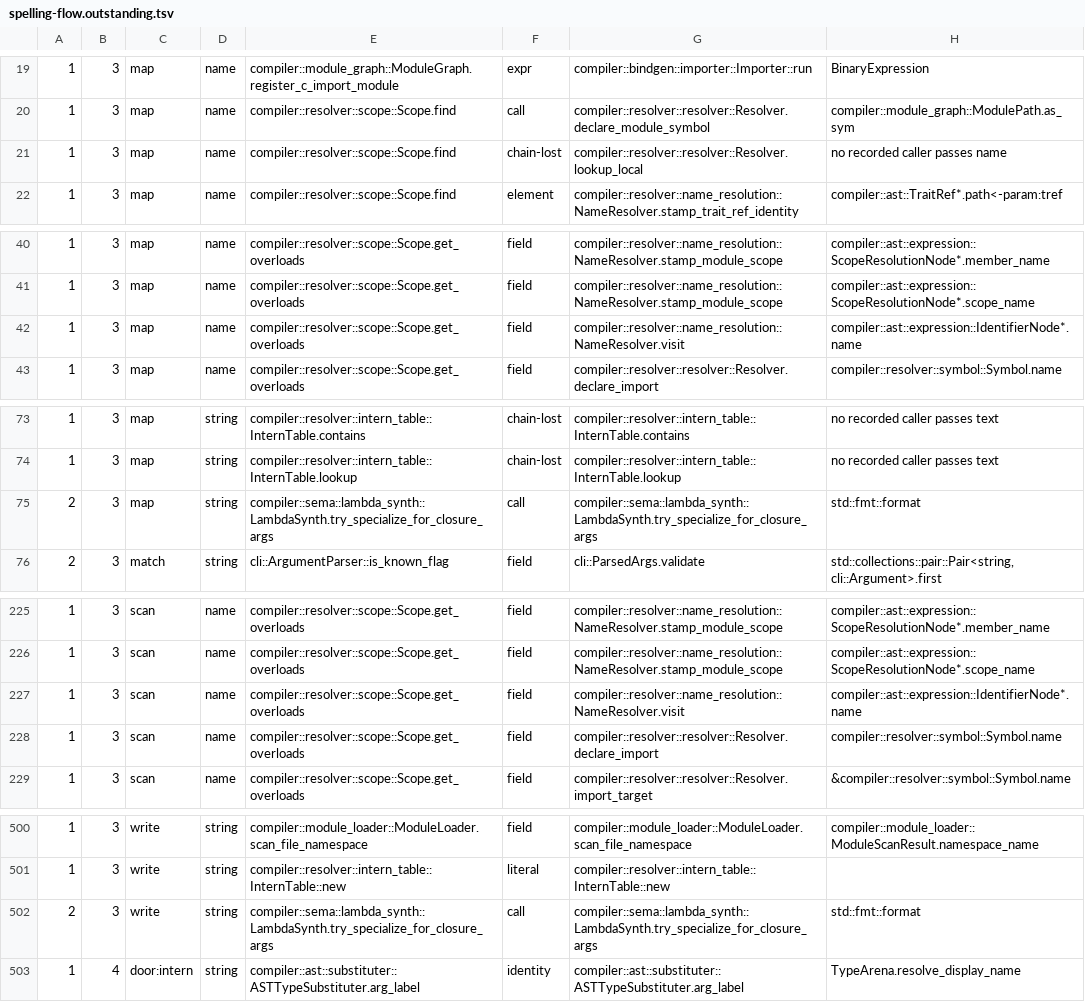
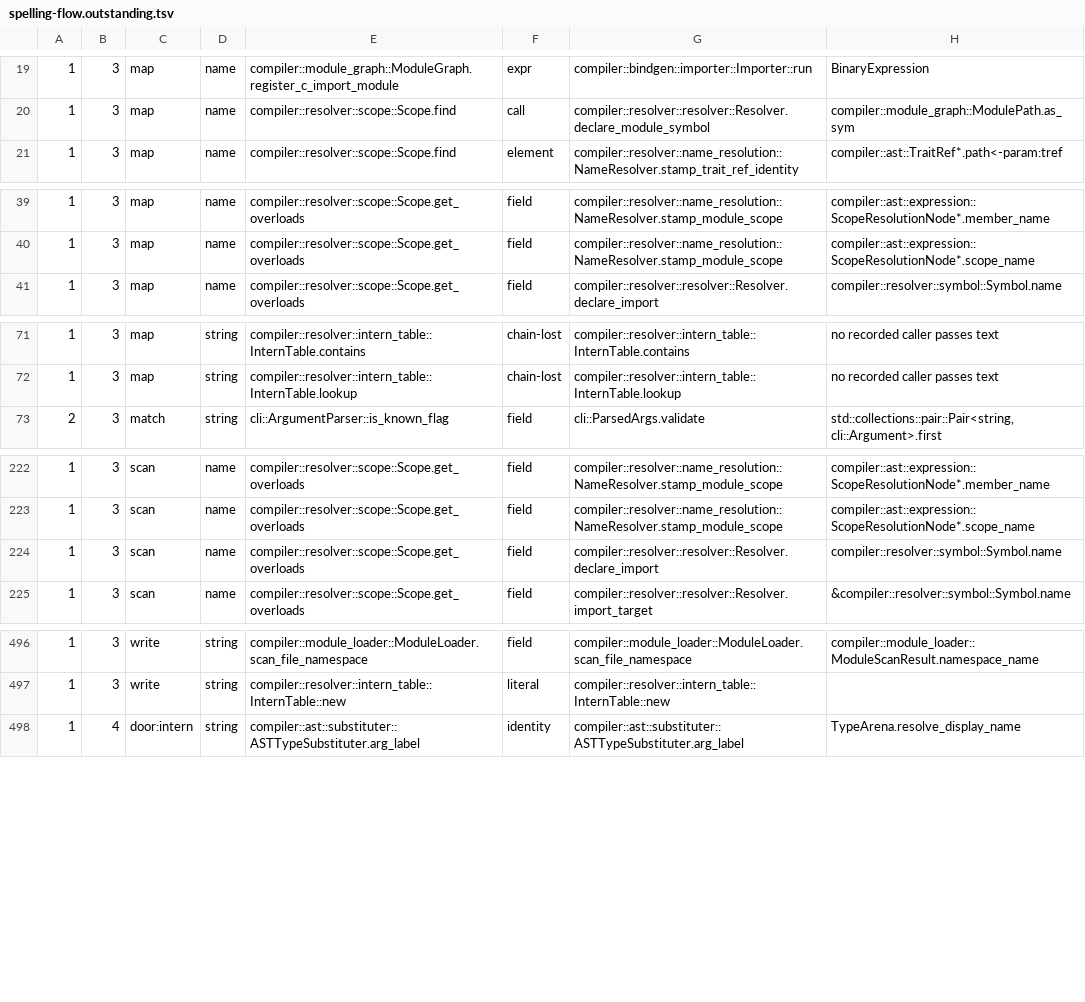
Before and after one commit to jakelequire/CryoLang, a TSV file: scripts/spelling-flow.outstanding.tsv, drawn as a sheet; only a part is shown, gaps mark what is left out.

Commit message:
Two stores off text: the closure specialization's key and the dead overload table
A function's copies for capturing closures were found under a string
formatted out of identities - the definition's slot and each closure
argument's position and type id.  They are found by the definition's slot
and then by positions and closure types compared by identity
(SemaState.closure_specs, ClosureSpec::binds).

ResolutionMap.overloads was filled for every bare call from a scope walk
by the callee's written leaf (Resolver::lookup_overloads) and read by
nothing; it is deleted with that walk, Resolver::record_overloads, and the
dead Resolver::lookup_local.  The deleted block's explicit drop takes one
W0015 with it (330 -> 329 warnings).

Project closure_argument_copy_reused passes one function two closures, one
of them twice, since the corpus held no repeated closure copy.  Seven
spelling-flow entries go.  STORES.md marks the two rows.  Ledger 8.525.

```diff
--- a/scripts/spelling-flow.outstanding.tsv
+++ b/scripts/spelling-flow.outstanding.tsv
@@ -20,3 +20,2 @@
 1	3	map	name	compiler::resolver::scope::Scope.find	call	compiler::resolver::resolver::Resolver.declare_module_symbol	compiler::module_graph::ModulePath.as_sym
-1	3	map	name	compiler::resolver::scope::Scope.find	chain-lost	compiler::resolver::resolver::Resolver.lookup_local	no recorded caller passes name
 1	3	map	name	compiler::resolver::scope::Scope.find	element	compiler::resolver::name_resolution::NameResolver.stamp_trait_ref_identity	compiler::ast::TraitRef*.path<-param:tref
@@ -41,3 +40,2 @@
 1	3	map	name	compiler::resolver::scope::Scope.get_overloads	field	compiler::resolver::name_resolution::NameResolver.stamp_module_scope	compiler::ast::expression::ScopeResolutionNode*.scope_name
-1	3	map	name	compiler::resolver::scope::Scope.get_overloads	field	compiler::resolver::name_resolution::NameResolver.visit	compiler::ast::expression::IdentifierNode*.name
 1	3	map	name	compiler::resolver::scope::Scope.get_overloads	field	compiler::resolver::resolver::Resolver.declare_import	compiler::resolver::symbol::Symbol.name
@@ -74,3 +72,2 @@
 1	3	map	string	compiler::resolver::intern_table::InternTable.lookup	chain-lost	compiler::resolver::intern_table::InternTable.lookup	no recorded caller passes text
-2	3	map	string	compiler::sema::lambda_synth::LambdaSynth.try_specialize_for_closure_args	call	compiler::sema::lambda_synth::LambdaSynth.try_specialize_for_closure_args	std::fmt::format
 2	3	match	string	cli::ArgumentParser::is_known_flag	field	cli::ParsedArgs.validate	std::collections::pair::Pair<string, cli::Argument>.first
@@ -226,3 +223,2 @@
 1	3	scan	name	compiler::resolver::scope::Scope.get_overloads	field	compiler::resolver::name_resolution::NameResolver.stamp_module_scope	compiler::ast::expression::ScopeResolutionNode*.scope_name
-1	3	scan	name	compiler::resolver::scope::Scope.get_overloads	field	compiler::resolver::name_resolution::NameResolver.visit	compiler::ast::expression::IdentifierNode*.name
 1	3	scan	name	compiler::resolver::scope::Scope.get_overloads	field	compiler::resolver::resolver::Resolver.declare_import	compiler::resolver::symbol::Symbol.name
@@ -501,3 +497,2 @@
 1	3	write	string	compiler::resolver::intern_table::InternTable::new	literal	compiler::resolver::intern_table::InternTable::new	""
-2	3	write	string	compiler::sema::lambda_synth::LambdaSynth.try_specialize_for_closure_args	call	compiler::sema::lambda_synth::LambdaSynth.try_specialize_for_closure_args	std::fmt::format
 1	4	door:intern	string	compiler::ast::substituter::ASTTypeSubstituter.arg_label	identity	compiler::ast::substituter::ASTTypeSubstituter.arg_label	TypeArena.resolve_display_name
```
Also changed, not shown: 11 other files.
